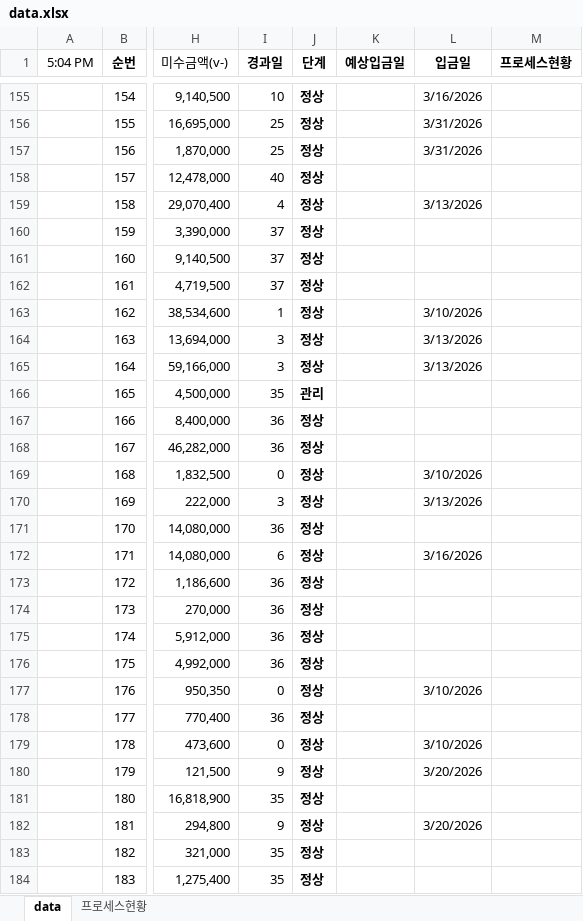
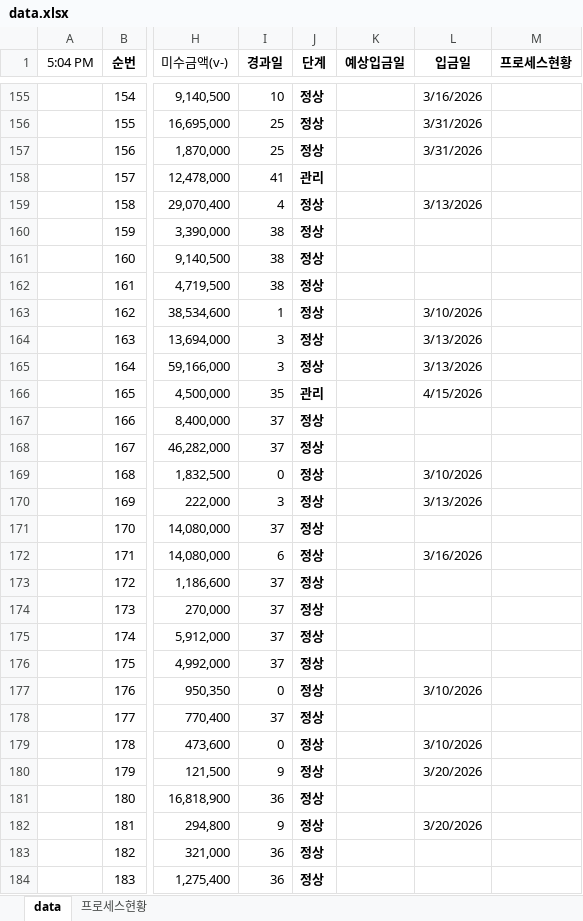
Before and after one commit to pourmc13546/payment-dashboard, an Excel workbook: data.xlsx, sheet data, drawn as a sheet; only a part is shown, gaps mark what is left out; values as stored, in another font and other column widths than the file's, no borders; conditional formats not drawn; the diff covers the shown part only; the diff names each change by its address in the sheet, - before the commit and + after, or states it on an @@ line.

Commit message:
Update data.xlsx

```diff
--- a/data.xlsx (sheet data)
+++ b/data.xlsx (sheet data)
-I158 (경과일): 40
+I158 (경과일): 41
-J158 (단계): 정상
+J158 (단계): 관리
-I160:I162 (경과일): 37
+I160:I162 (경과일): 38
-L166 (입금일): (empty)
+L166 (입금일): 4/15/2026
-I167:I168 (경과일): 36
+I167:I168 (경과일): 37
-I171 (경과일): 36
+I171 (경과일): 37
-I173:I176 (경과일): 36
+I173:I176 (경과일): 37
-I178 (경과일): 36
+I178 (경과일): 37
-I181 (경과일): 35
+I181 (경과일): 36
-I183:I184 (경과일): 35
+I183:I184 (경과일): 36
```
Also changed, not shown: 1 added row and 780 edited cells elsewhere in this sheet, formulas that keep their value.
